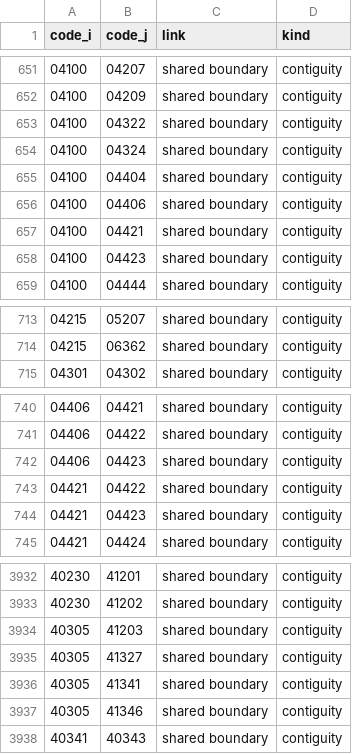
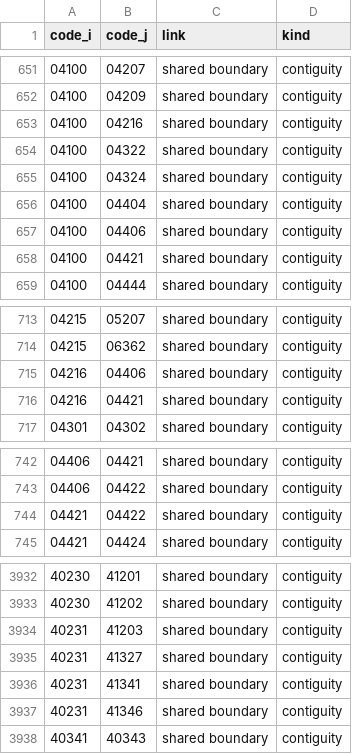
Before and after one commit to daisukeadachi/commuting_zone_japan, a CSV file: validation/data/adjacency_edges.csv, drawn as a sheet; only a part is shown, gaps mark what is left out; the diff covers the shown part only.

```diff
--- a/validation/data/adjacency_edges.csv
+++ b/validation/data/adjacency_edges.csv
@@ -652,2 +652,3 @@ code_i,code_j,link,kind
 04100,04209,shared boundary,contiguity
+04100,04216,shared boundary,contiguity
 04100,04322,shared boundary,contiguity
@@ -657,3 +658,2 @@ code_i,code_j,link,kind
 04100,04421,shared boundary,contiguity
-04100,04423,shared boundary,contiguity
 04100,04444,shared boundary,contiguity
@@ -714,2 +714,4 @@ code_i,code_j,link,kind
 04215,06362,shared boundary,contiguity
+04216,04406,shared boundary,contiguity
+04216,04421,shared boundary,contiguity
 04301,04302,shared boundary,contiguity
@@ -741,5 +743,3 @@ code_i,code_j,link,kind
 04406,04422,shared boundary,contiguity
-04406,04423,shared boundary,contiguity
 04421,04422,shared boundary,contiguity
-04421,04423,shared boundary,contiguity
 04421,04424,shared boundary,contiguity
@@ -3933,6 +3933,6 @@ code_i,code_j,link,kind
 40230,41202,shared boundary,contiguity
-40305,41203,shared boundary,contiguity
-40305,41327,shared boundary,contiguity
-40305,41341,shared boundary,contiguity
-40305,41346,shared boundary,contiguity
+40231,41203,shared boundary,contiguity
+40231,41327,shared boundary,contiguity
+40231,41341,shared boundary,contiguity
+40231,41346,shared boundary,contiguity
 40341,40343,shared boundary,contiguity
```
Also changed, not shown: 4 edited cells elsewhere in this file, validation/data/did_municipality_harmonized.csv, validation/data/municipality_scope.csv, 42 other files.
